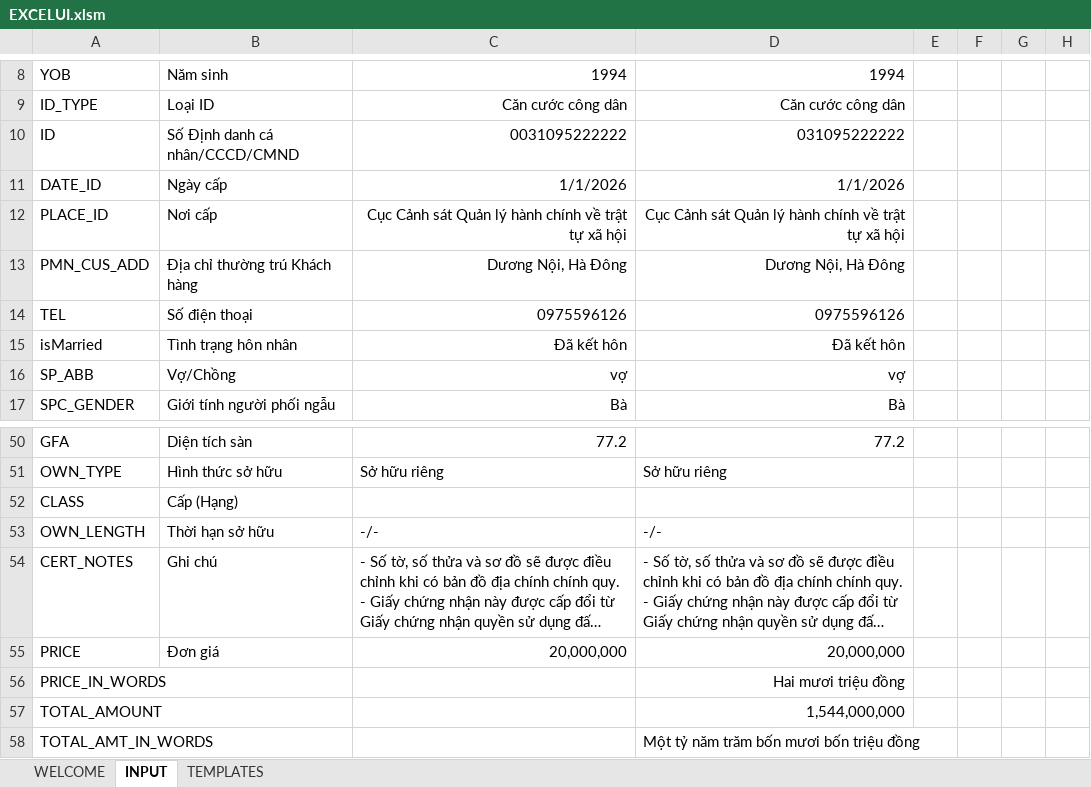
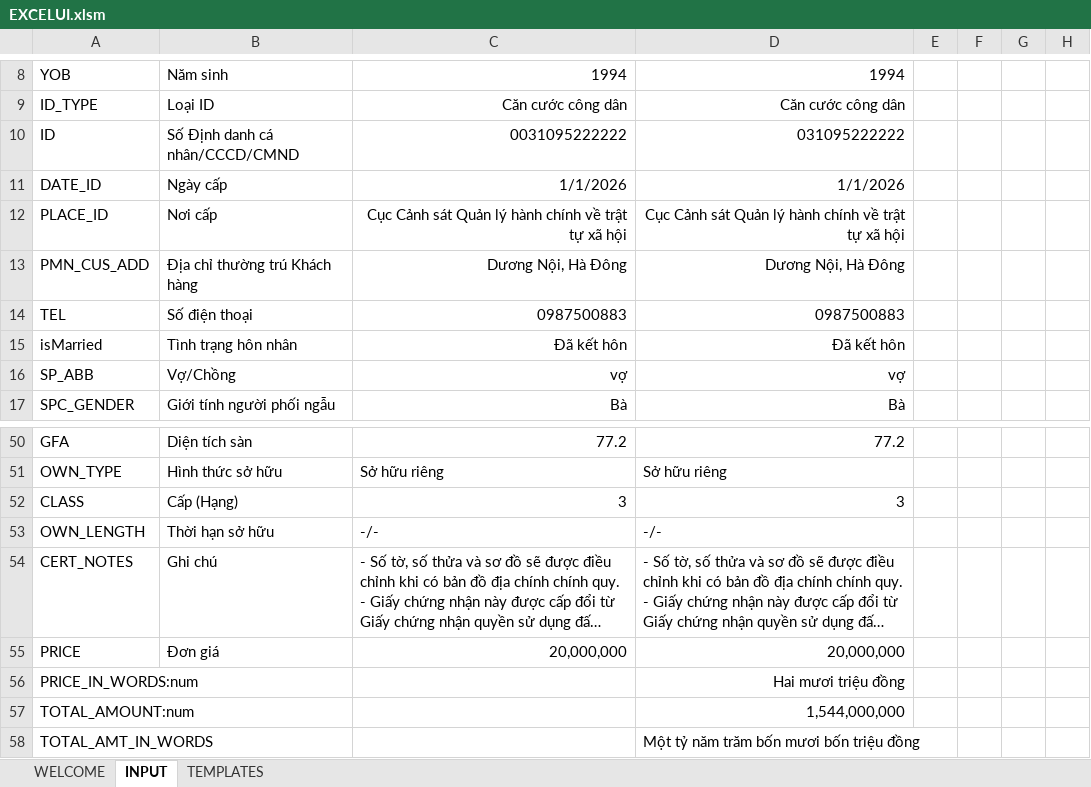
Before and after one commit to trunganh1901/MortgageContractAuto, an Excel workbook: EXCELUI.xlsm, sheet INPUT, drawn as a sheet; only a part is shown, gaps mark what is left out; long unchanged cells end in …; values as stored, in another font and other column widths than the file's, no borders; the diff names each change by its address in the sheet, - before the commit and + after, or states it on an @@ line.

```diff
--- a/EXCELUI.xlsm (sheet INPUT)
+++ b/EXCELUI.xlsm (sheet INPUT)
-C14: 0975596126
+C14: 0987500883
-D14: 0975596126
+D14: 0987500883
-C52: (empty)
+C52: 3
-D52: (empty)
+D52: 3
-A56: PRICE_IN_WORDS
+A56: PRICE_IN_WORDS:num
-A57: TOTAL_AMOUNT
+A57: TOTAL_AMOUNT:num
```
Also changed, not shown: sheet TEMPLATES, formulas that keep their value, 6 other files.
